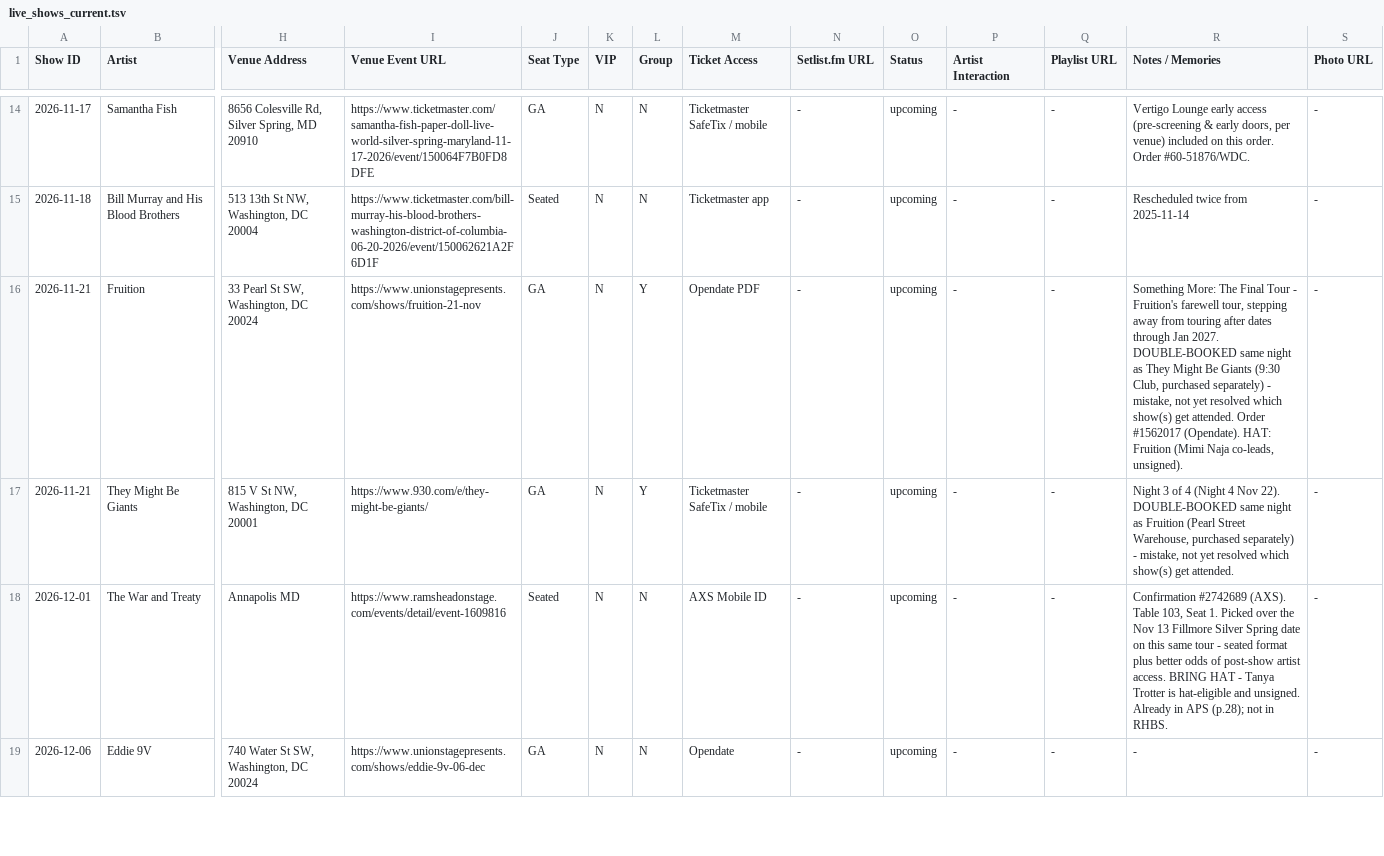
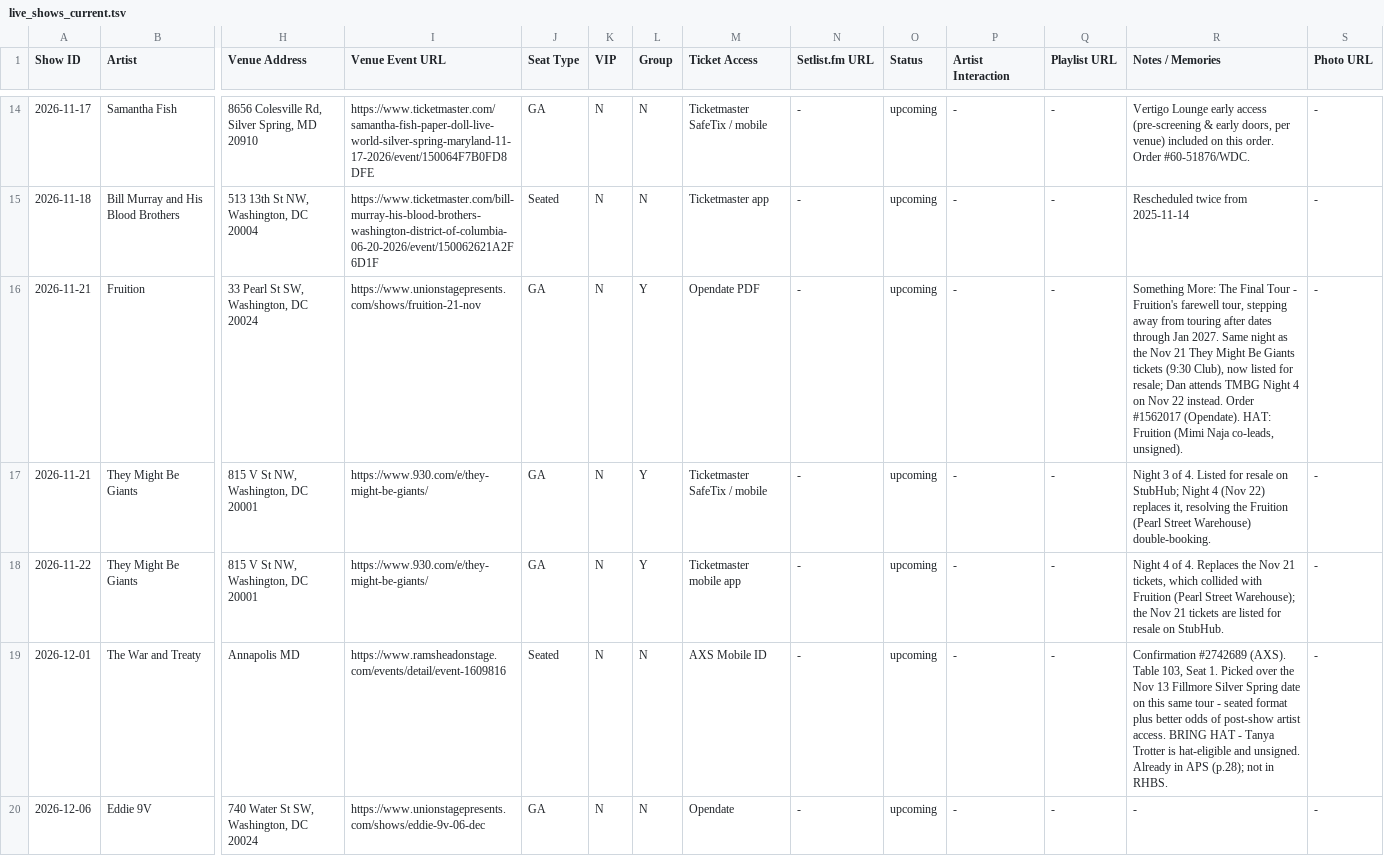
Before and after one commit to dan2bit/live-shows, a TSV file: data/live_shows_current.tsv, drawn as a sheet; only a part is shown, gaps mark what is left out; rows hold the shown columns only; the diff names each change by its address in the sheet, - before the commit and + after, or states it on an @@ line.

```diff
--- a/data/live_shows_current.tsv
+++ b/data/live_shows_current.tsv
-R16 (Notes / Memories): …Jan 2027. DOUBLE-BOOKED same night as They Might Be Giants (9:30 Club, purchased separately) - mistake, not yet resolved which show(s) get attended. Order #1562017…
+R16 (Notes / Memories): …Jan 2027. Same night as the Nov 21 They Might Be Giants tickets (9:30 Club), now listed for resale; Dan attends TMBG Night 4 on Nov 22 instead. Order #1562017…
-R17 (Notes / Memories): …3 of 4 (Night 4 Nov 22). DOUBLE-BOOKED same night as Fruition (Pearl Street Warehouse, purchased separately) - mistake, not yet resolved which show(s) get attended.
+R17 (Notes / Memories): …3 of 4. Listed for resale on StubHub; Night 4 (Nov 22) replaces it, resolving the Fruition (Pearl Street Warehouse) double-booking.
+row 18: 2026-11-22 | They Might Be Giants | 815 V St NW, Washington, DC 20001 | https://www.930.com/e/they-might-be-giants/ | GA | N | Y | Ticketmaster mobile app | - | upcoming | - | - | Night 4 of 4. Replaces the Nov 21 tickets, which collided with Fruition (Pearl Street Warehouse); the Nov 21 tickets are listed for resale on StubHub. | -
```
